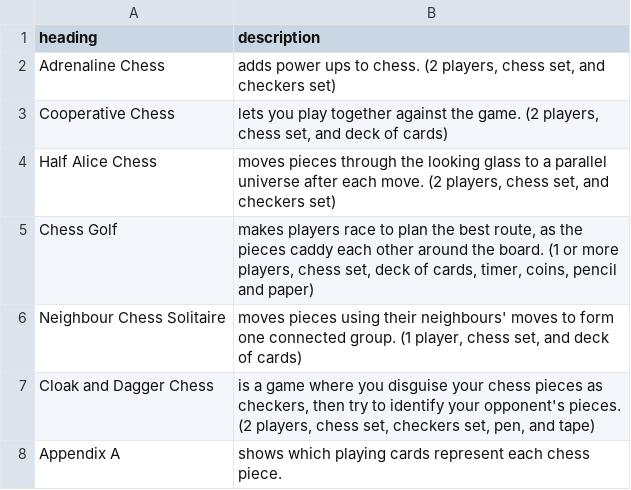
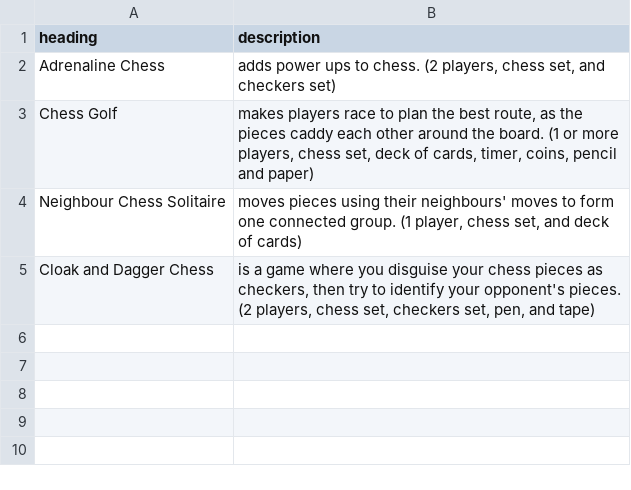
Before and after one commit to donkirkby/chess-kit, a CSV file: raw_rules/new_rules_contents.csv, drawn as a sheet; the diff names each change by its address in the sheet, - before the commit and + after, or states it on an @@ line.

Commit message:
Move Cooperative Chess and Half Alice Chess to main rules.

```diff
--- a/raw_rules/new_rules_contents.csv
+++ b/raw_rules/new_rules_contents.csv
-row 3: Cooperative Chess | lets you play together against the game. (2 players, chess set, and deck of cards)
-row 4: Half Alice Chess | moves pieces through the looking glass to a parallel universe after each move. (2 players, chess set, and checkers set)
-row 8: Appendix A | shows which playing cards represent each chess piece.
```
Also changed, not shown: raw_rules/rules_contents.csv, 12 other files.
